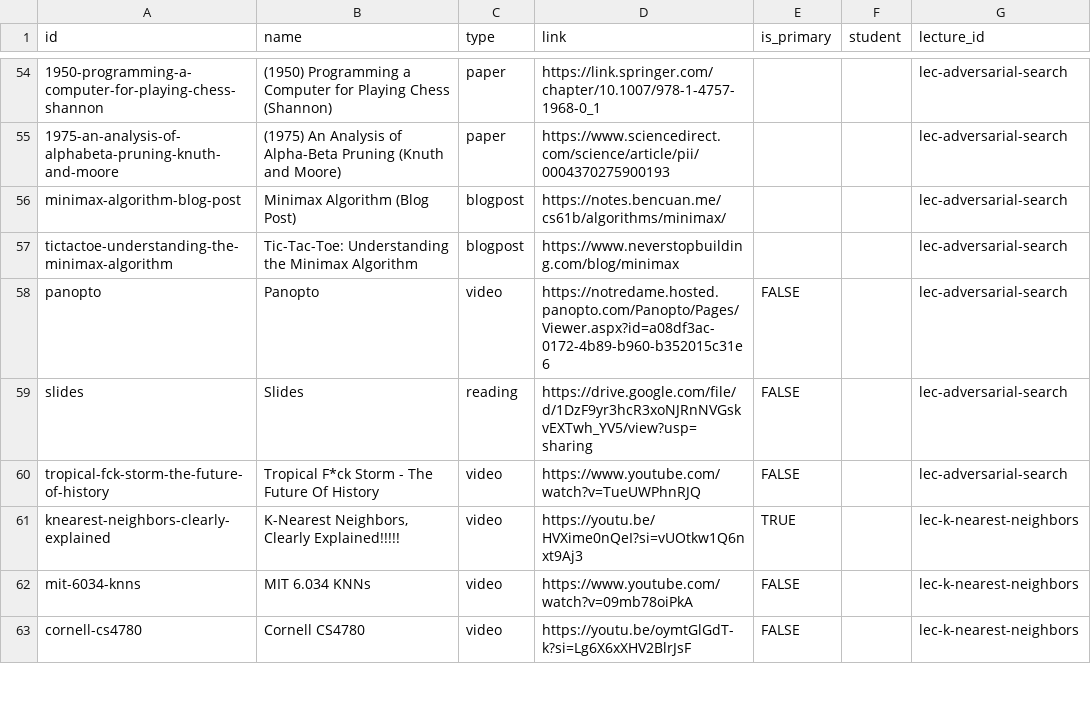
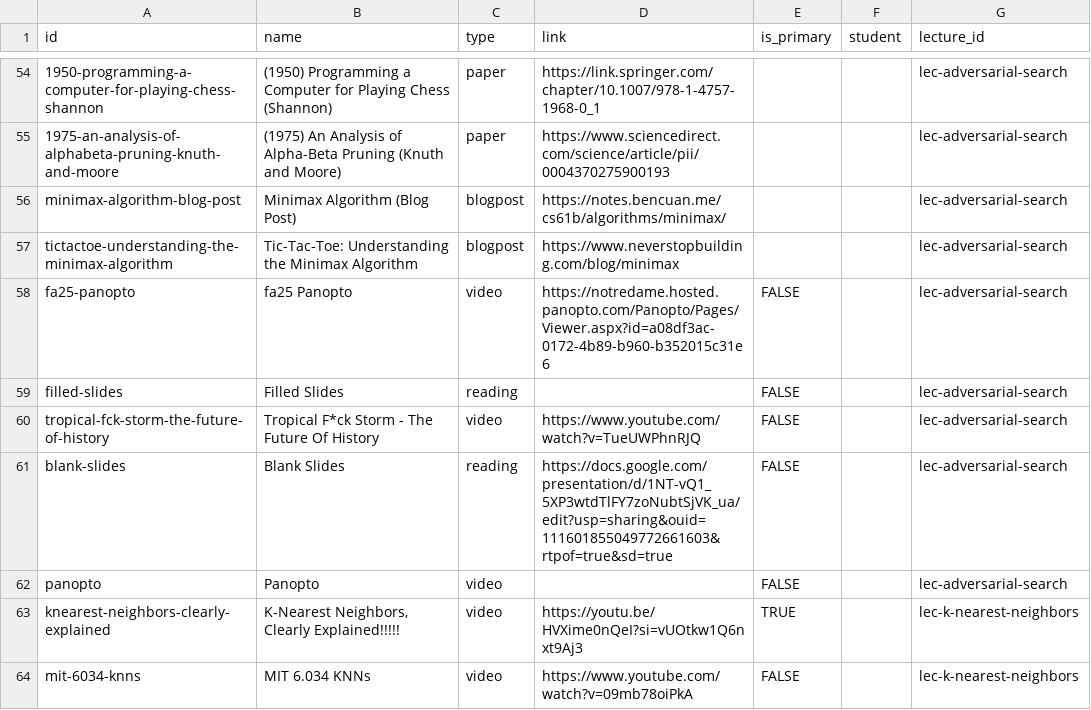
Before and after one commit to nd-cse-30124-fa25/nd-cse-30124-fa25.github.io, a CSV file: docs/static/csv/resources.csv, drawn as a sheet; only a part is shown, gaps mark what is left out; the shorter side is filled out with more unchanged rows.

```diff
--- a/docs/static/csv/resources.csv
+++ b/docs/static/csv/resources.csv
@@ -57,5 +57,7 @@ minimax-algorithm-blog-post,Minimax Algorithm (Blog Post),blogpost,https://notes
 tictactoe-understanding-the-minimax-algorithm,Tic-Tac-Toe: Understanding the Minimax Algorithm,blogpost,https://www.neverstopbuilding.com/blog/minimax,,,lec-adversarial-search
-panopto,Panopto,video,https://notredame.hosted.panopto.com/Panopto/Pages/Viewer.aspx?id=a08df3ac-0172-4b89-b960-b352015c31e6,FALSE,,lec-adversarial-search
-slides,Slides,reading,https://drive.google.com/file/d/1DzF9yr3hcR3xoNJRnNVGskvEXTwh_YV5/view?usp=sharing,FALSE,,lec-adversarial-search
+fa25-panopto,fa25 Panopto,video,https://notredame.hosted.panopto.com/Panopto/Pages/Viewer.aspx?id=a08df3ac-0172-4b89-b960-b352015c31e6,FALSE,,lec-adversarial-search
+filled-slides,Filled Slides,reading,,FALSE,,lec-adversarial-search
 tropical-fck-storm-the-future-of-history,Tropical F*ck Storm - The Future Of History,video,https://www.youtube.com/watch?v=TueUWPhnRJQ,FALSE,,lec-adversarial-search
+blank-slides,Blank Slides,reading,https://docs.google.com/presentation/d/1NT-vQ1_5XP3wtdTlFY7zoNubtSjVK_ua/edit?usp=sharing&ouid=111601855049772661603&rtpof=true&sd=true,FALSE,,lec-adversarial-search
+panopto,Panopto,video,,FALSE,,lec-adversarial-search
 knearest-neighbors-clearly-explained,"K-Nearest Neighbors, Clearly Explained!!!!!",video, https://youtu.be/HVXime0nQeI?si=vUOtkw1Q6nxt9Aj3,TRUE,,lec-k-nearest-neighbors
```
Also changed, not shown: 2 other files.
